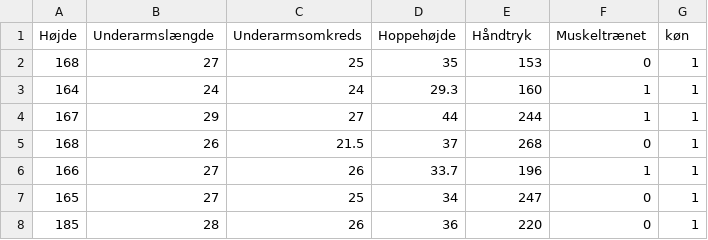
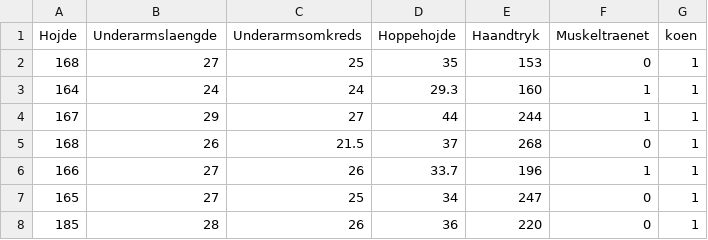
Before and after one commit to raskrawen/edu, a CSV file: MLdata/FysData.csv, drawn as a sheet; only a part is shown; the diff names each change by its address in the sheet, - before the commit and + after, or states it on an @@ line.

Commit message:
Update FysData.csv

```diff
--- a/MLdata/FysData.csv
+++ b/MLdata/FysData.csv
-A1: Højde
+A1: Hojde
-B1: Underarmslængde
+B1: Underarmslaengde
-D1: Hoppehøjde
+D1: Hoppehojde
-E1: Håndtryk
+E1: Haandtryk
-F1: Muskeltrænet
+F1: Muskeltraenet
-G1: køn
+G1: koen
```
